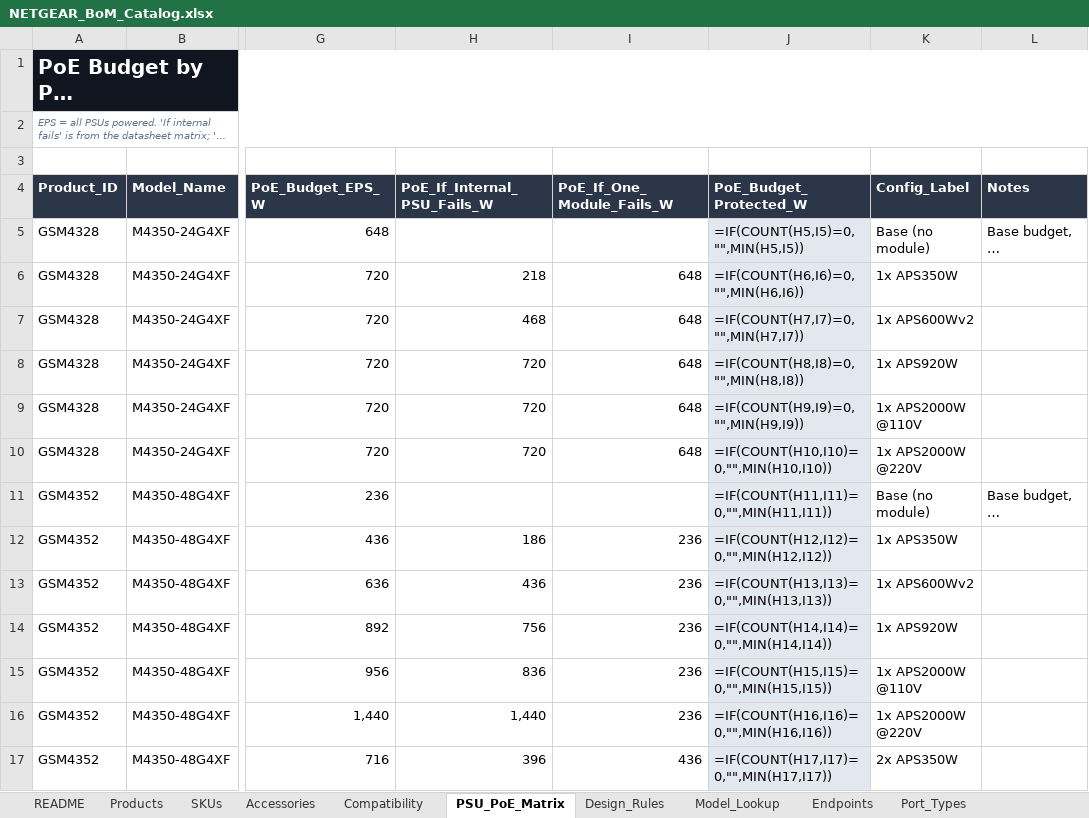
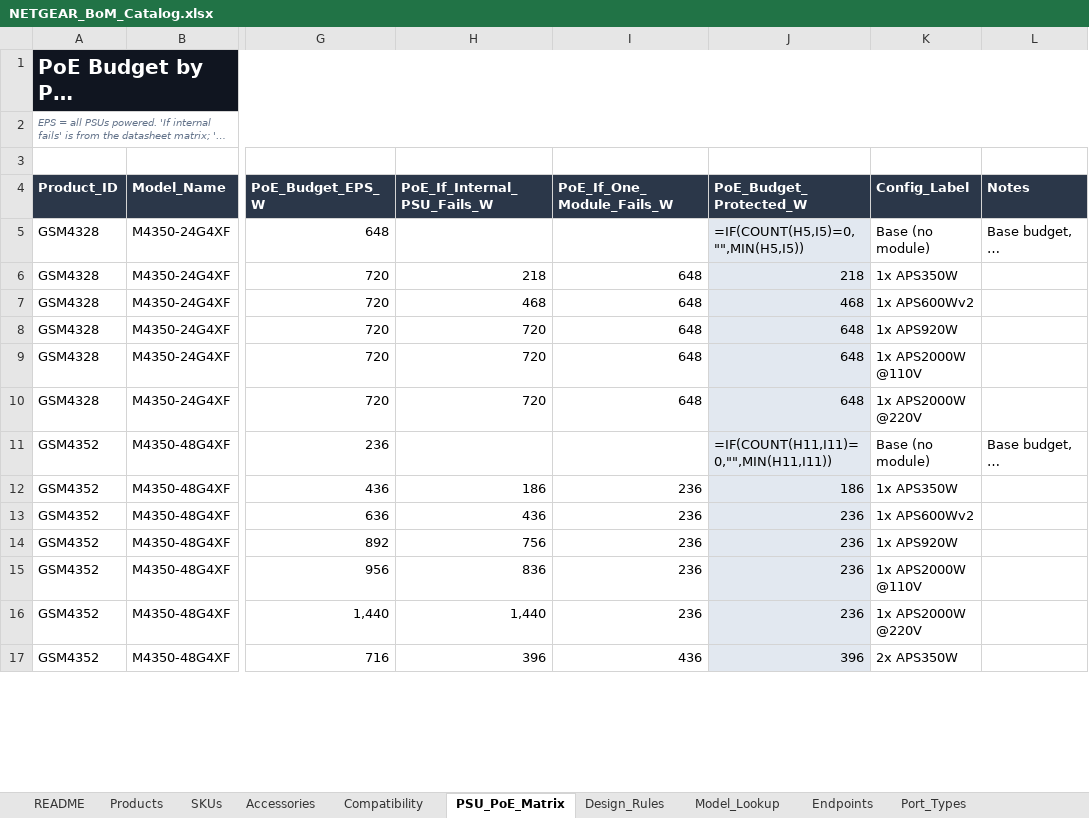
Before and after one commit to MichaelDNTGR/ntgr-bom-public, an Excel workbook: catalog/NETGEAR_BoM_Catalog.xlsx, sheet PSU_PoE_Matrix, drawn as a sheet; only a part is shown, gaps mark what is left out; long unchanged cells end in …; values as stored, in another font and other column widths than the file's, no borders; formulas without a stored value are shown as written; table styles not drawn; the diff covers the shown part only; the diff names each change by its address in the sheet, - before the commit and + after, or states it on an @@ line.

```diff
--- a/catalog/NETGEAR_BoM_Catalog.xlsx (sheet PSU_PoE_Matrix)
+++ b/catalog/NETGEAR_BoM_Catalog.xlsx (sheet PSU_PoE_Matrix)
-J6 (PoE_Budget_Protected_W): =IF(COUNT(H6,I6)=0,"",MIN(H6,I6))
+J6 (PoE_Budget_Protected_W): 218
-J7 (PoE_Budget_Protected_W): =IF(COUNT(H7,I7)=0,"",MIN(H7,I7))
+J7 (PoE_Budget_Protected_W): 468
-J8 (PoE_Budget_Protected_W): =IF(COUNT(H8,I8)=0,"",MIN(H8,I8))
+J8 (PoE_Budget_Protected_W): 648
-J9 (PoE_Budget_Protected_W): =IF(COUNT(H9,I9)=0,"",MIN(H9,I9))
+J9 (PoE_Budget_Protected_W): 648
-J10 (PoE_Budget_Protected_W): =IF(COUNT(H10,I10)=0,"",MIN(H10,I10))
+J10 (PoE_Budget_Protected_W): 648
-J12 (PoE_Budget_Protected_W): =IF(COUNT(H12,I12)=0,"",MIN(H12,I12))
+J12 (PoE_Budget_Protected_W): 186
-J13 (PoE_Budget_Protected_W): =IF(COUNT(H13,I13)=0,"",MIN(H13,I13))
+J13 (PoE_Budget_Protected_W): 236
-J14 (PoE_Budget_Protected_W): =IF(COUNT(H14,I14)=0,"",MIN(H14,I14))
+J14 (PoE_Budget_Protected_W): 236
-J15 (PoE_Budget_Protected_W): =IF(COUNT(H15,I15)=0,"",MIN(H15,I15))
+J15 (PoE_Budget_Protected_W): 236
-J16 (PoE_Budget_Protected_W): =IF(COUNT(H16,I16)=0,"",MIN(H16,I16))
+J16 (PoE_Budget_Protected_W): 236
-J17 (PoE_Budget_Protected_W): =IF(COUNT(H17,I17)=0,"",MIN(H17,I17))
+J17 (PoE_Budget_Protected_W): 396
```
Also changed, not shown: 2 added rows and 49 edited cells elsewhere in this sheet, sheet Compatibility, sheet Products, sheet Accessories, sheet SKUs, sheet Data_Gaps, sheet Design_Rules, 3 more sheets, 37 other files.
